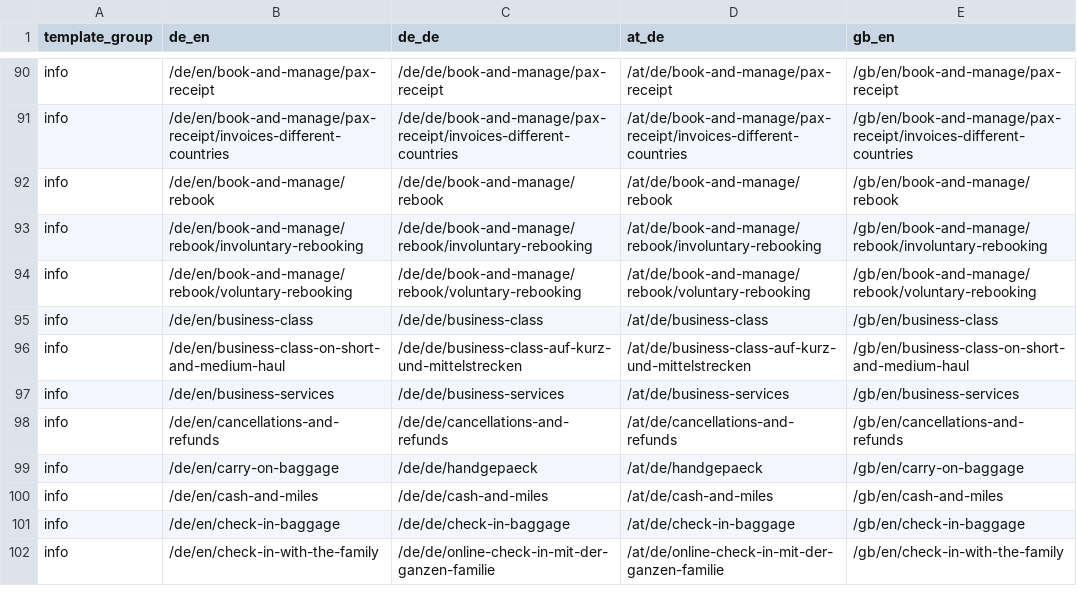
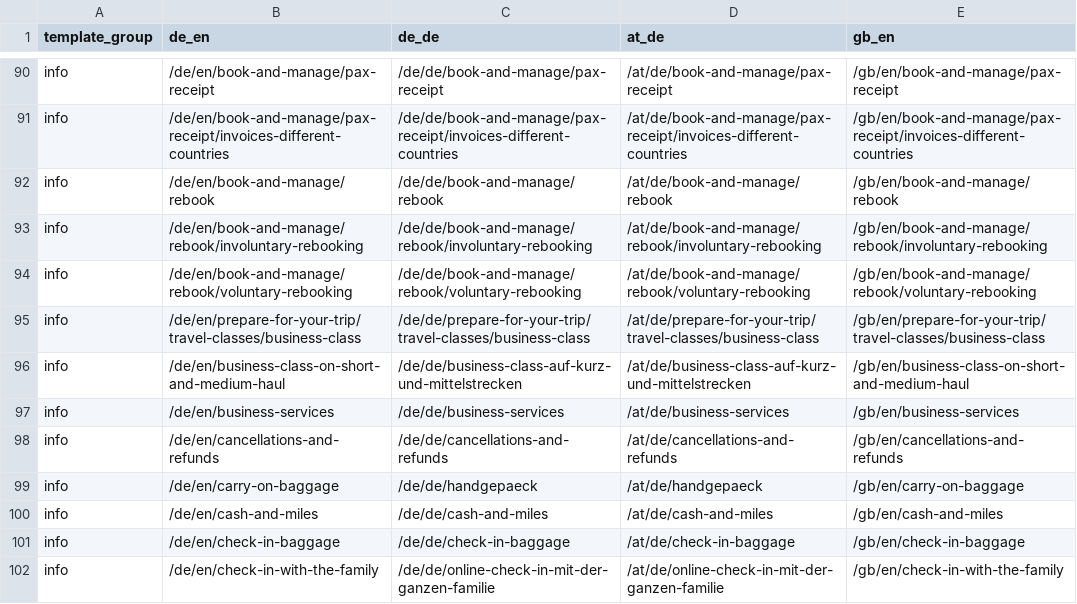
Before and after one commit to moved-permanently/lh-com, a CSV file: tools/migration-scope/pages.csv, drawn as a sheet; only a part is shown, gaps mark what is left out.

```diff
--- a/tools/migration-scope/pages.csv
+++ b/tools/migration-scope/pages.csv
@@ -94,3 +94,3 @@ info,/de/en/book-and-manage/rebook/involuntary-rebooking,/de/de/book-and-manage/
 info,/de/en/book-and-manage/rebook/voluntary-rebooking,/de/de/book-and-manage/rebook/voluntary-rebooking,/at/de/book-and-manage/rebook/voluntary-rebooking,/gb/en/book-and-manage/rebook/voluntary-rebooking
-info,/de/en/business-class,/de/de/business-class,/at/de/business-class,/gb/en/business-class
+info,/de/en/prepare-for-your-trip/travel-classes/business-class,/de/de/prepare-for-your-trip/travel-classes/business-class,/at/de/prepare-for-your-trip/travel-classes/business-class,/gb/en/prepare-for-your-trip/travel-classes/business-class
 info,/de/en/business-class-on-short-and-medium-haul,/de/de/business-class-auf-kurz-und-mittelstrecken,/at/de/business-class-auf-kurz-und-mittelstrecken,/gb/en/business-class-on-short-and-medium-haul
```
Also changed, not shown: 19 other files.
